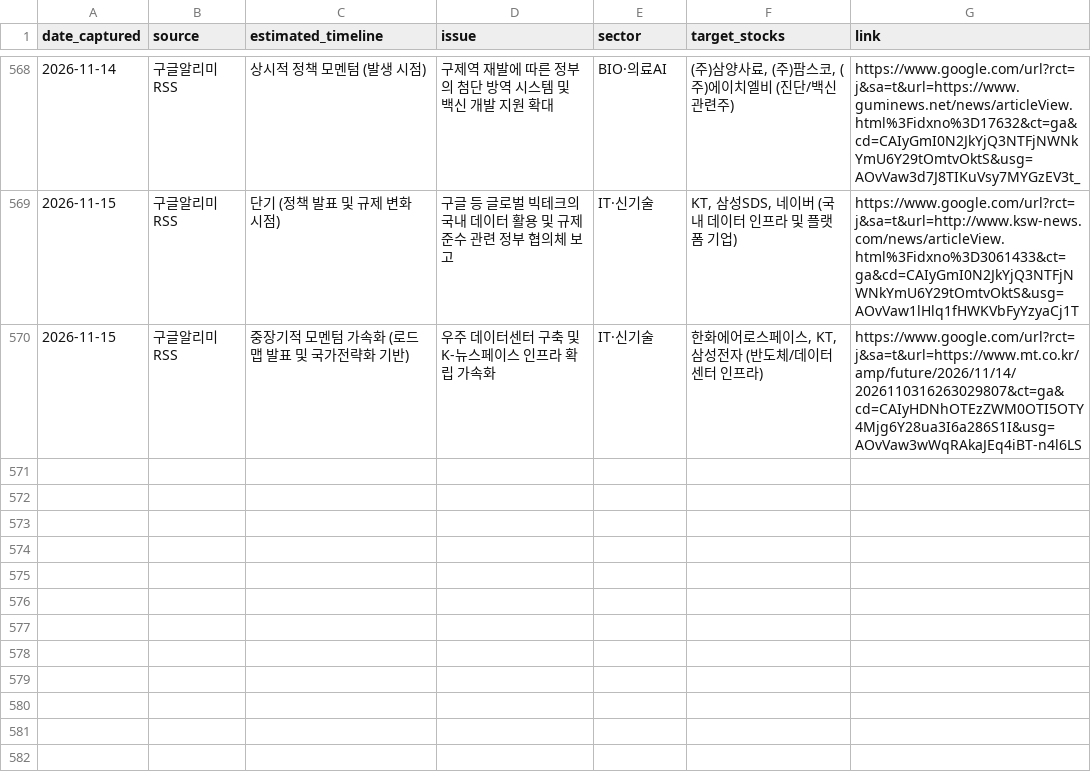
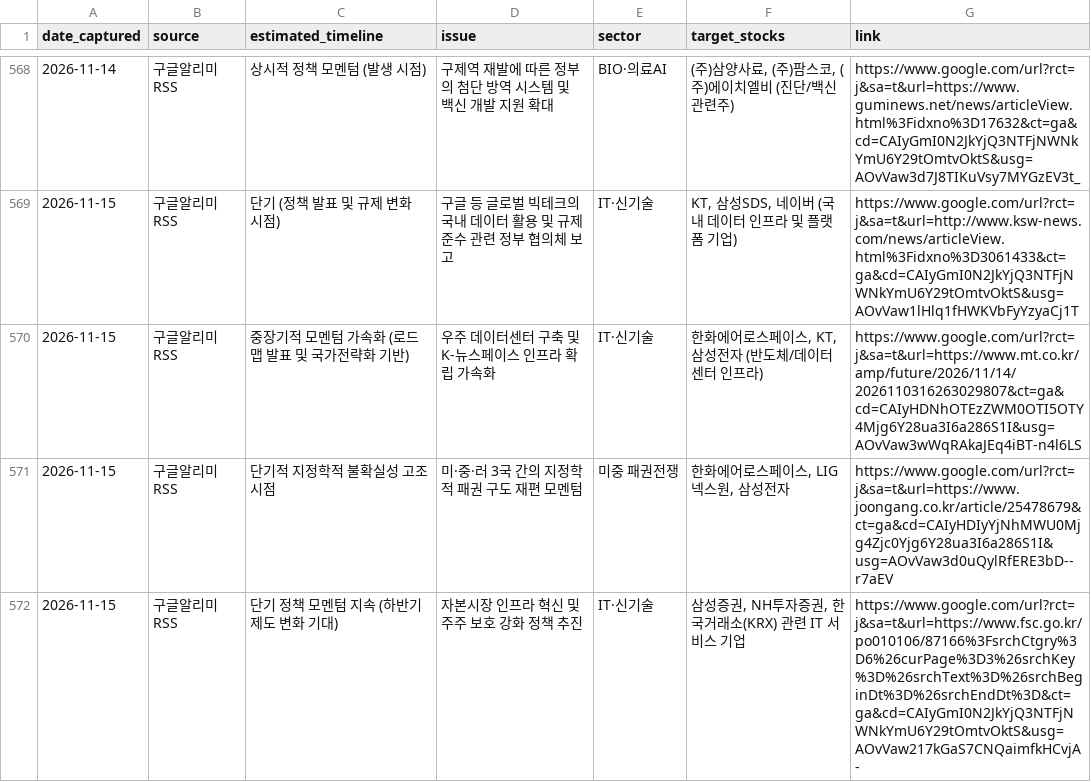
Before and after one commit to adkan8927-a11y/adkanbot, a CSV file: schedule check/vip_momentum_alerts.csv, drawn as a sheet; only a part is shown, gaps mark what is left out; the diff names each change by its address in the sheet, - before the commit and + after, or states it on an @@ line.

Commit message:
Build: Auto-update investment schedule database and dashboard

```diff
--- a/schedule check/vip_momentum_alerts.csv
+++ b/schedule check/vip_momentum_alerts.csv
+row 571: 2026-11-15 | 구글알리미RSS | 단기적 지정학적 불확실성 고조 시점 | 미·중·러 3국 간의 지정학적 패권 구도 재편 모멘텀 | 미중 패권전쟁 | 한화에어로스페이스, LIG넥스원, 삼성전자 | https://www.google.com/url?rct=j&sa=t&url=https://www.joongang.co.kr/article/25478679&ct=ga&cd=CAIyHDIyYjNhMWU0Mjg4Zjc0Yjg6Y28ua3I6a286S1I&usg=AOvVaw3d0uQylRfERE3bD--r7aEV
+row 572: 2026-11-15 | 구글알리미RSS | 단기 정책 모멘텀 지속 (하반기 제도 변화 기대) | 자본시장 인프라 혁신 및 주주 보호 강화 정책 추진 | IT·신기술 | 삼성증권, NH투자증권, 한국거래소(KRX) 관련 IT 서비스 기업 | https://www.google.com/url?rct=j&sa=t&url=https://www.fsc.go.kr/po010106/87166%3FsrchCtgry%3D6%26curPage%3D3%26srchKey%3D%26srchText%3D%26srchBeginDt%3D%26srchEndDt%3D&ct=ga&cd=CAIyGmI0N2JkYjQ3NTFjNWNkYmU6Y29tOmtvOktS&usg=AOvVaw217kGaS7CNQaimfkHCvjA-
```
Also changed, not shown: schedule check/master_schedule_db.csv, 2 other files.
